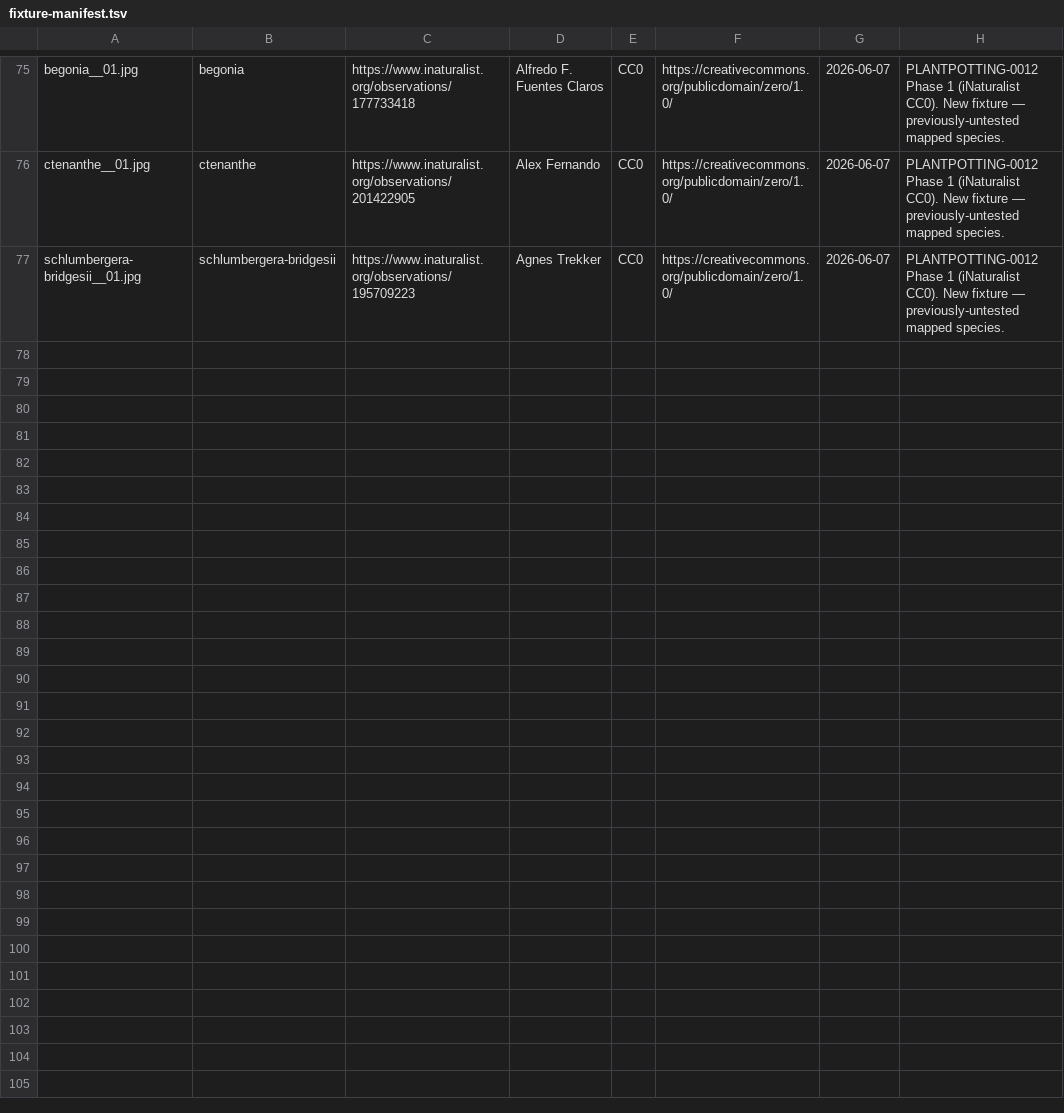
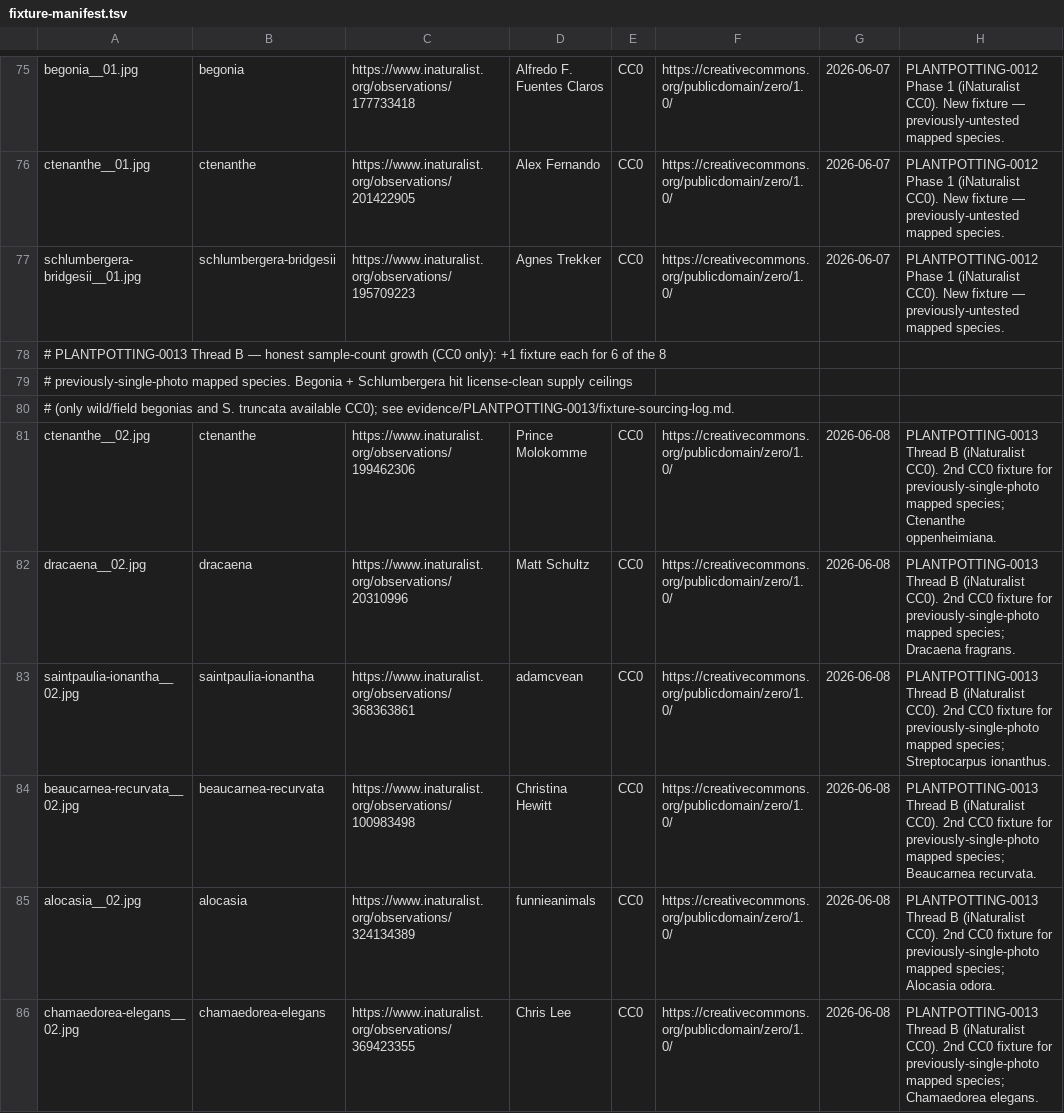
Before and after one commit to PepJr100/plant-potting, a TSV file: app/src/androidTest/assets/identify-fixtures/fixture-manifest.tsv, drawn as a sheet; only a part is shown, gaps mark what is left out.

```diff
--- a/app/src/androidTest/assets/identify-fixtures/fixture-manifest.tsv
+++ b/app/src/androidTest/assets/identify-fixtures/fixture-manifest.tsv
@@ -77 +77,10 @@ ctenanthe__01.jpg	ctenanthe	https://www.inaturalist.org/observations/201422905	A
 schlumbergera-bridgesii__01.jpg	schlumbergera-bridgesii	https://www.inaturalist.org/observations/195709223	Agnes Trekker	CC0	https://creativecommons.org/publicdomain/zero/1.0/	2026-06-07	PLANTPOTTING-0012 Phase 1 (iNaturalist CC0). New fixture — previously-untested mapped species.
+# PLANTPOTTING-0013 Thread B — honest sample-count growth (CC0 only): +1 fixture each for 6 of the 8
+# previously-single-photo mapped species. Begonia + Schlumbergera hit license-clean supply ceilings
+# (only wild/field begonias and S. truncata available CC0); see evidence/PLANTPOTTING-0013/fixture-sourcing-log.md.
+ctenanthe__02.jpg	ctenanthe	https://www.inaturalist.org/observations/199462306	Prince Molokomme	CC0	https://creativecommons.org/publicdomain/zero/1.0/	2026-06-08	PLANTPOTTING-0013 Thread B (iNaturalist CC0). 2nd CC0 fixture for previously-single-photo mapped species; Ctenanthe oppenheimiana.
+dracaena__02.jpg	dracaena	https://www.inaturalist.org/observations/20310996	Matt Schultz	CC0	https://creativecommons.org/publicdomain/zero/1.0/	2026-06-08	PLANTPOTTING-0013 Thread B (iNaturalist CC0). 2nd CC0 fixture for previously-single-photo mapped species; Dracaena fragrans.
+saintpaulia-ionantha__02.jpg	saintpaulia-ionantha	https://www.inaturalist.org/observations/368363861	adamcvean	CC0	https://creativecommons.org/publicdomain/zero/1.0/	2026-06-08	PLANTPOTTING-0013 Thread B (iNaturalist CC0). 2nd CC0 fixture for previously-single-photo mapped species; Streptocarpus ionanthus.
+beaucarnea-recurvata__02.jpg	beaucarnea-recurvata	https://www.inaturalist.org/observations/100983498	Christina Hewitt	CC0	https://creativecommons.org/publicdomain/zero/1.0/	2026-06-08	PLANTPOTTING-0013 Thread B (iNaturalist CC0). 2nd CC0 fixture for previously-single-photo mapped species; Beaucarnea recurvata.
+alocasia__02.jpg	alocasia	https://www.inaturalist.org/observations/324134389	funnieanimals	CC0	https://creativecommons.org/publicdomain/zero/1.0/	2026-06-08	PLANTPOTTING-0013 Thread B (iNaturalist CC0). 2nd CC0 fixture for previously-single-photo mapped species; Alocasia odora.
+chamaedorea-elegans__02.jpg	chamaedorea-elegans	https://www.inaturalist.org/observations/369423355	Chris Lee	CC0	https://creativecommons.org/publicdomain/zero/1.0/	2026-06-08	PLANTPOTTING-0013 Thread B (iNaturalist CC0). 2nd CC0 fixture for previously-single-photo mapped species; Chamaedorea elegans.
```
Also changed, not shown: 10 other files.
